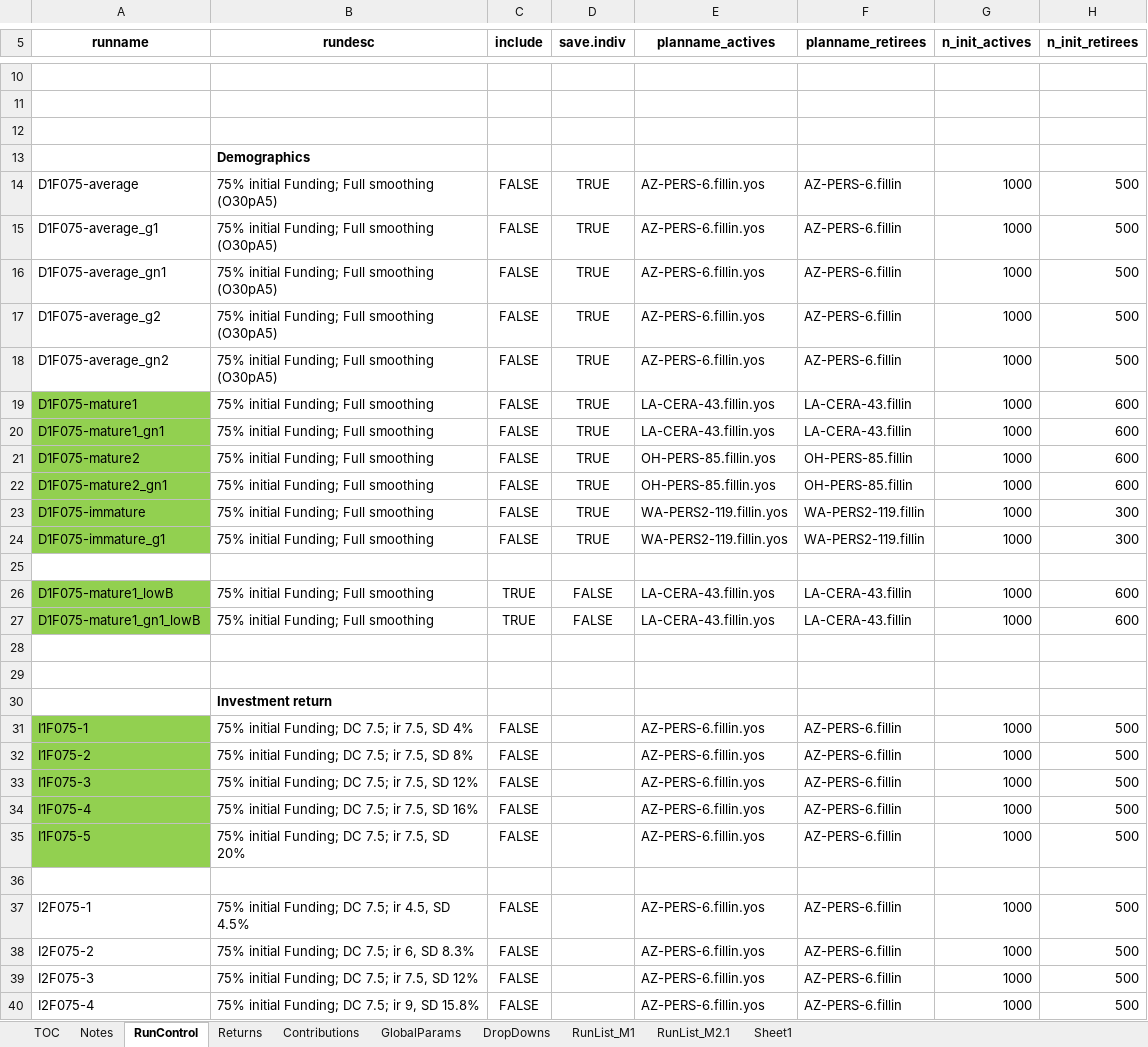
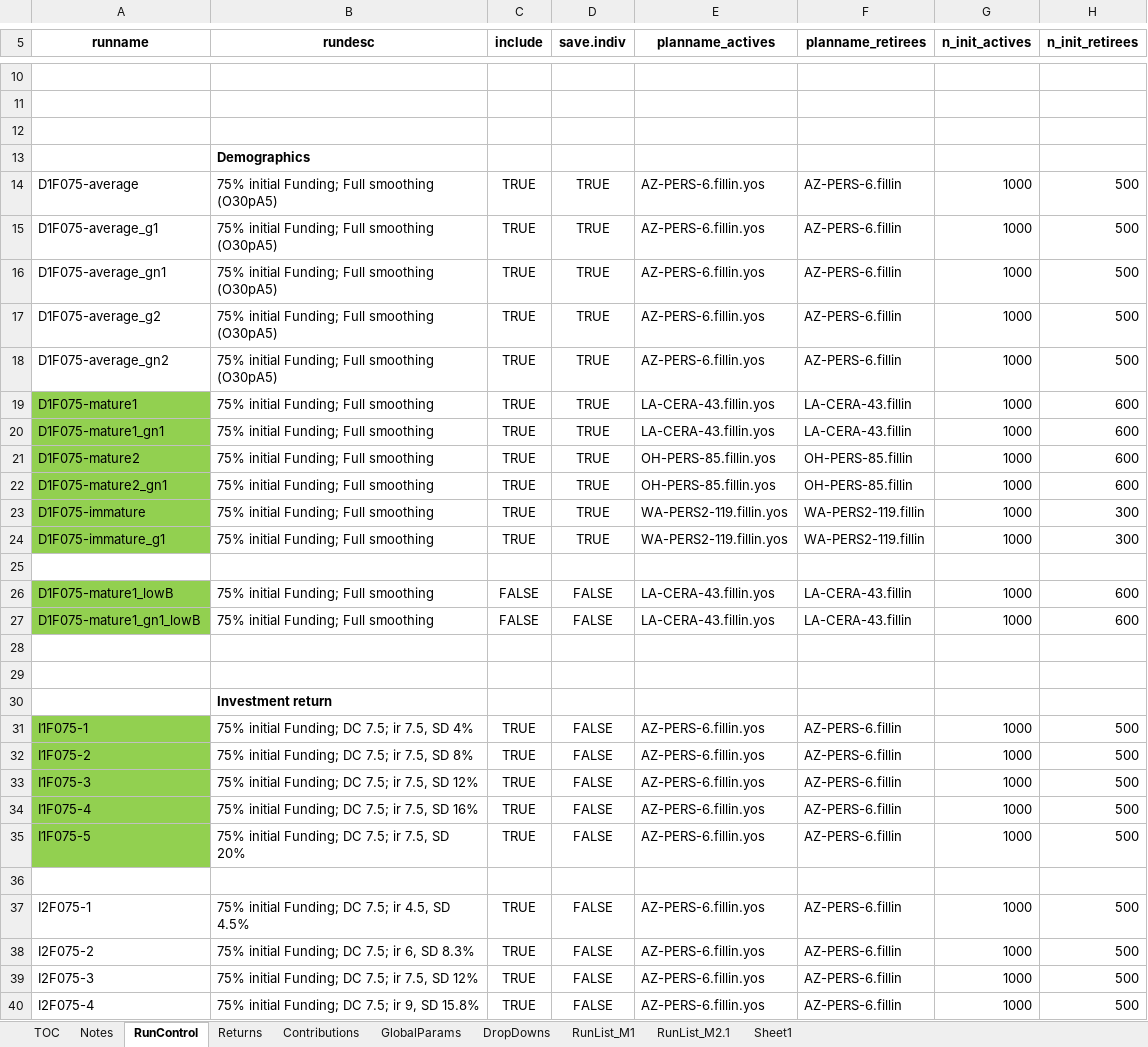
Before and after one commit to yimengyin16/Model_Main, an Excel workbook: IO_M2.1_new/RunControl_M2.1_new.xlsx, sheet RunControl, drawn as a sheet; only a part is shown, gaps mark what is left out; values as stored, in another font and other column widths than the file's, no borders; the diff covers the shown part only; the diff names each change by its address in the sheet, - before the commit and + after, or states it on an @@ line.

```diff
--- a/IO_M2.1_new/RunControl_M2.1_new.xlsx (sheet RunControl)
+++ b/IO_M2.1_new/RunControl_M2.1_new.xlsx (sheet RunControl)
-C14:C24 (include): FALSE
+C14:C24 (include): TRUE
-C26:C27 (include): TRUE
+C26:C27 (include): FALSE
-C31:C35 (include): FALSE
+C31:C35 (include): TRUE
-D31:D35 (save.indiv): (empty)
+D31:D35 (save.indiv): FALSE
-C37:C40 (include): FALSE
+C37:C40 (include): TRUE
-D37:D40 (save.indiv): (empty)
+D37:D40 (save.indiv): FALSE
```
Also changed, not shown: 16 edited cells elsewhere in this sheet, IO_M1_new/RunControl_M1_new.xlsx, 23 other files.
